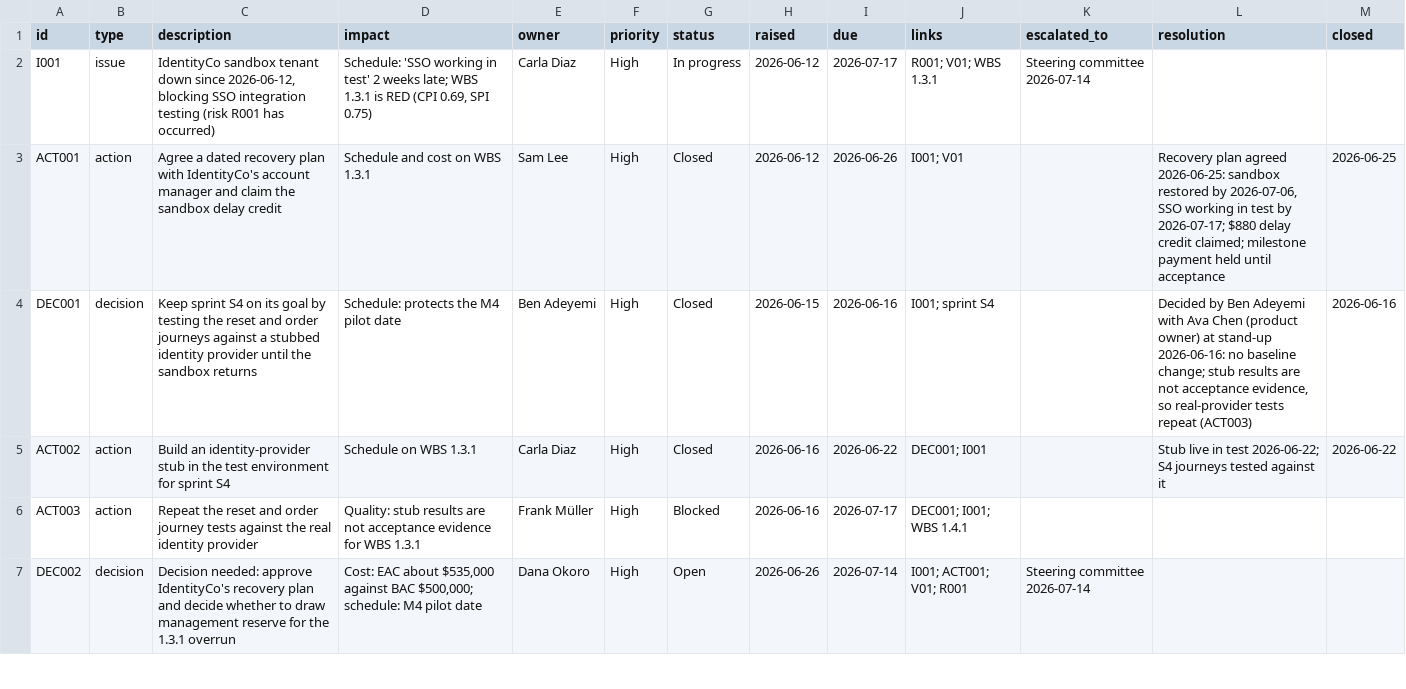
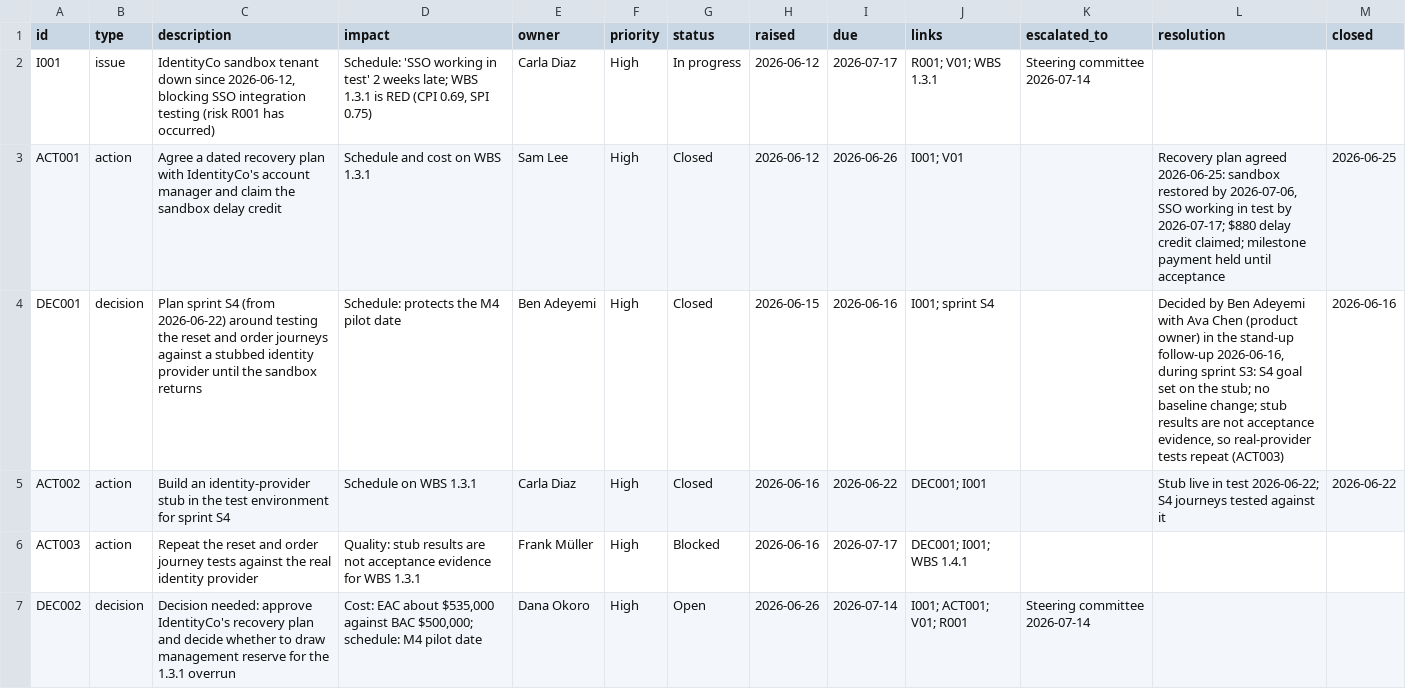
Before and after one commit to baconbro/Project-Management-Skills, a CSV file: .claude/skills/project-delivery/assets/issue-log-sample.csv, drawn as a sheet; only a part is shown; the diff covers the shown part only.

```diff
--- a/.claude/skills/project-delivery/assets/issue-log-sample.csv
+++ b/.claude/skills/project-delivery/assets/issue-log-sample.csv
@@ -3,3 +3,3 @@ I001,issue,"IdentityCo sandbox tenant down since 2026-06-12, blocking SSO integr
 ACT001,action,Agree a dated recovery plan with IdentityCo's account manager and claim the sandbox delay credit,Schedule and cost on WBS 1.3.1,Sam Lee,High,Closed,2026-06-12,2026-06-26,I001; V01,,"Recovery plan agreed 2026-06-25: sandbox restored by 2026-07-06, SSO working in test by 2026-07-17; $880 delay credit claimed; milestone payment held until acceptance",2026-06-25
-DEC001,decision,Keep sprint S4 on its goal by testing the reset and order journeys against a stubbed identity provider until the sandbox returns,Schedule: protects the M4 pilot date,Ben Adeyemi,High,Closed,2026-06-15,2026-06-16,I001; sprint S4,,"Decided by Ben Adeyemi with Ava Chen (product owner) at stand-up 2026-06-16: no baseline change; stub results are not acceptance evidence, so real-provider tests repeat (ACT003)",2026-06-16
+DEC001,decision,Plan sprint S4 (from 2026-06-22) around testing the reset and order journeys against a stubbed identity provider until the sandbox returns,Schedule: protects the M4 pilot date,Ben Adeyemi,High,Closed,2026-06-15,2026-06-16,I001; sprint S4,,"Decided by Ben Adeyemi with Ava Chen (product owner) in the stand-up follow-up 2026-06-16, during sprint S3: S4 goal set on the stub; no baseline change; stub results are not acceptance evidence, so real-provider tests repeat (ACT003)",2026-06-16
 ACT002,action,Build an identity-provider stub in the test environment for sprint S4,Schedule on WBS 1.3.1,Carla Diaz,High,Closed,2026-06-16,2026-06-22,DEC001; I001,,Stub live in test 2026-06-22; S4 journeys tested against it,2026-06-22
```
Also changed, not shown: 2 edited cells elsewhere in this file, .claude/skills/meeting-management/assets/action-items-sample.csv, .claude/skills/meeting-management/assets/decision-log-sample.csv, 21 other files.
